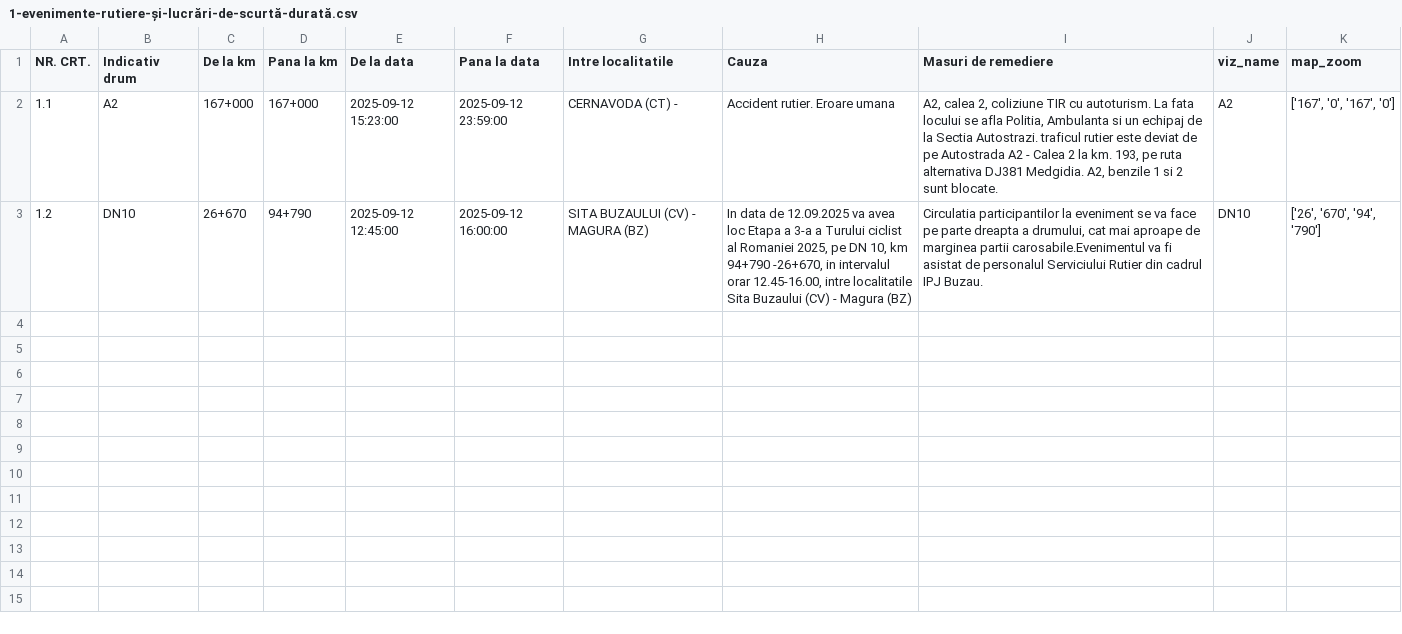
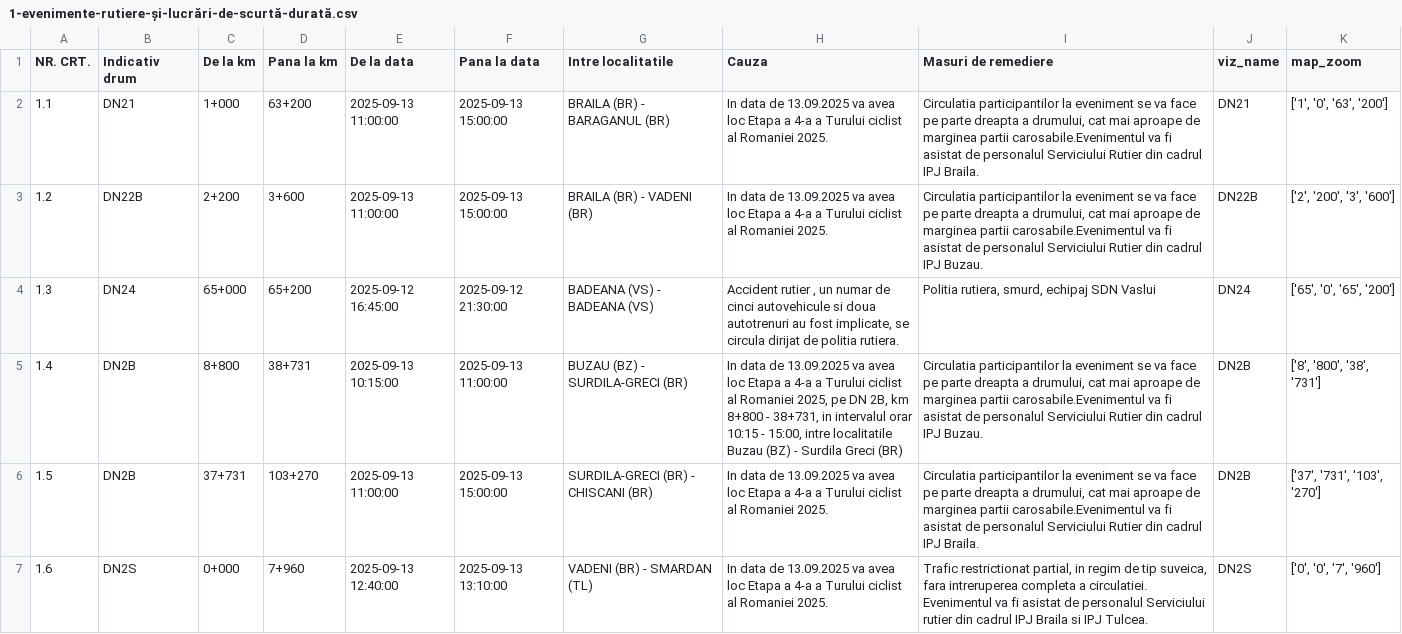
Before and after one commit to gov2-ro/prometeu, a CSV file: data/andnet/csv/1-evenimente-rutiere-și-lucrări-de-scurtă-durată.csv, drawn as a sheet.

```diff
--- a/data/andnet/csv/1-evenimente-rutiere-și-lucrări-de-scurtă-durată.csv
+++ b/data/andnet/csv/1-evenimente-rutiere-și-lucrări-de-scurtă-durată.csv
@@ -1,3 +1,7 @@
 NR. CRT.,Indicativ drum,De la km,Pana la km,De la data,Pana la data,Intre localitatile,Cauza,Masuri de remediere,viz_name,map_zoom
-1.1,A2,167+000,167+000,2025-09-12 15:23:00,2025-09-12 23:59:00,CERNAVODA (CT) - ,Accident rutier. Eroare umana,"A2, calea 2, coliziune TIR cu autoturism. La fata locului se afla Politia, Ambulanta si un echipaj de la Sectia Autostrazi.  traficul rutier este deviat de pe Autostrada A2 - Calea 2 la km. 193, pe ruta alternativa DJ381 Medgidia. A2,  benzile 1 si 2 sunt blocate.",A2,"['167', '0', '167', '0']"
-1.2,DN10,26+670,94+790,2025-09-12 12:45:00,2025-09-12 16:00:00,SITA BUZAULUI (CV) - MAGURA (BZ),"In data de 12.09.2025 va avea loc Etapa a 3-a a Turului ciclist al Romaniei 2025, pe DN 10, km 94+790 -26+670, in intervalul orar 12.45-16.00, intre localitatile Sita Buzaului (CV) - Magura (BZ)","Circulatia participantilor la eveniment se va face pe parte dreapta a drumului, cat mai aproape de marginea partii carosabile.Evenimentul va fi asistat de personalul Serviciului Rutier din cadrul IPJ Buzau.",DN10,"['26', '670', '94', '790']"
+1.1,DN21,1+000,63+200,2025-09-13 11:00:00,2025-09-13 15:00:00,BRAILA (BR) - BARAGANUL (BR),In data de 13.09.2025 va avea loc Etapa a 4-a a Turului ciclist al Romaniei 2025.,"Circulatia participantilor la eveniment se va face pe parte dreapta a drumului, cat mai aproape de marginea partii carosabile.Evenimentul va fi asistat de personalul Serviciului Rutier din cadrul IPJ Braila.",DN21,"['1', '0', '63', '200']"
+1.2,DN22B,2+200,3+600,2025-09-13 11:00:00,2025-09-13 15:00:00,BRAILA (BR) - VADENI (BR),In data de 13.09.2025 va avea loc Etapa a 4-a a Turului ciclist al Romaniei 2025.,"Circulatia participantilor la eveniment se va face pe parte dreapta a drumului, cat mai aproape de marginea partii carosabile.Evenimentul va fi asistat de personalul Serviciului Rutier din cadrul IPJ Buzau.",DN22B,"['2', '200', '3', '600']"
+1.3,DN24,65+000,65+200,2025-09-12 16:45:00,2025-09-12 21:30:00,BADEANA (VS) - BADEANA (VS),"Accident rutier , un numar de cinci autovehicule si doua autotrenuri au fost implicate, se circula dirijat de politia rutiera.","Politia rutiera, smurd, echipaj SDN Vaslui",DN24,"['65', '0', '65', '200']"
+1.4,DN2B,8+800,38+731,2025-09-13 10:15:00,2025-09-13 11:00:00,BUZAU (BZ) - SURDILA-GRECI (BR),"In data de 13.09.2025 va avea loc Etapa a 4-a a Turului ciclist al Romaniei 2025, pe DN 2B, km 8+800 - 38+731, in intervalul orar 10:15 - 15:00, intre localitatile Buzau (BZ) - Surdila Greci (BR)","Circulatia participantilor la eveniment se va face pe parte dreapta a drumului, cat mai aproape de marginea partii carosabile.Evenimentul va fi asistat de personalul Serviciului Rutier din cadrul IPJ Buzau.",DN2B,"['8', '800', '38', '731']"
+1.5,DN2B,37+731,103+270,2025-09-13 11:00:00,2025-09-13 15:00:00,SURDILA-GRECI (BR) - CHISCANI (BR),In data de 13.09.2025 va avea loc Etapa a 4-a a Turului ciclist al Romaniei 2025.,"Circulatia participantilor la eveniment se va face pe parte dreapta a drumului, cat mai aproape de marginea partii carosabile.Evenimentul va fi asistat de personalul Serviciului Rutier din cadrul IPJ Braila.",DN2B,"['37', '731', '103', '270']"
+1.6,DN2S,0+000,7+960,2025-09-13 12:40:00,2025-09-13 13:10:00,VADENI (BR) - SMARDAN (TL),In data de 13.09.2025 va avea loc Etapa a 4-a a Turului ciclist al Romaniei 2025.,"Trafic restrictionat partial, in regim de tip suveica, fara intreruperea completa a circulatiei. Evenimentul va fi asistat de personalul Serviciului rutier din cadrul IPJ Braila si IPJ Tulcea.",DN2S,"['0', '0', '7', '960']"
```
Also changed, not shown: data/andnet/csv/11-lucrări-de-scurtă-durată.csv, data/andnet/csv/meteo.csv, 22 other files.
